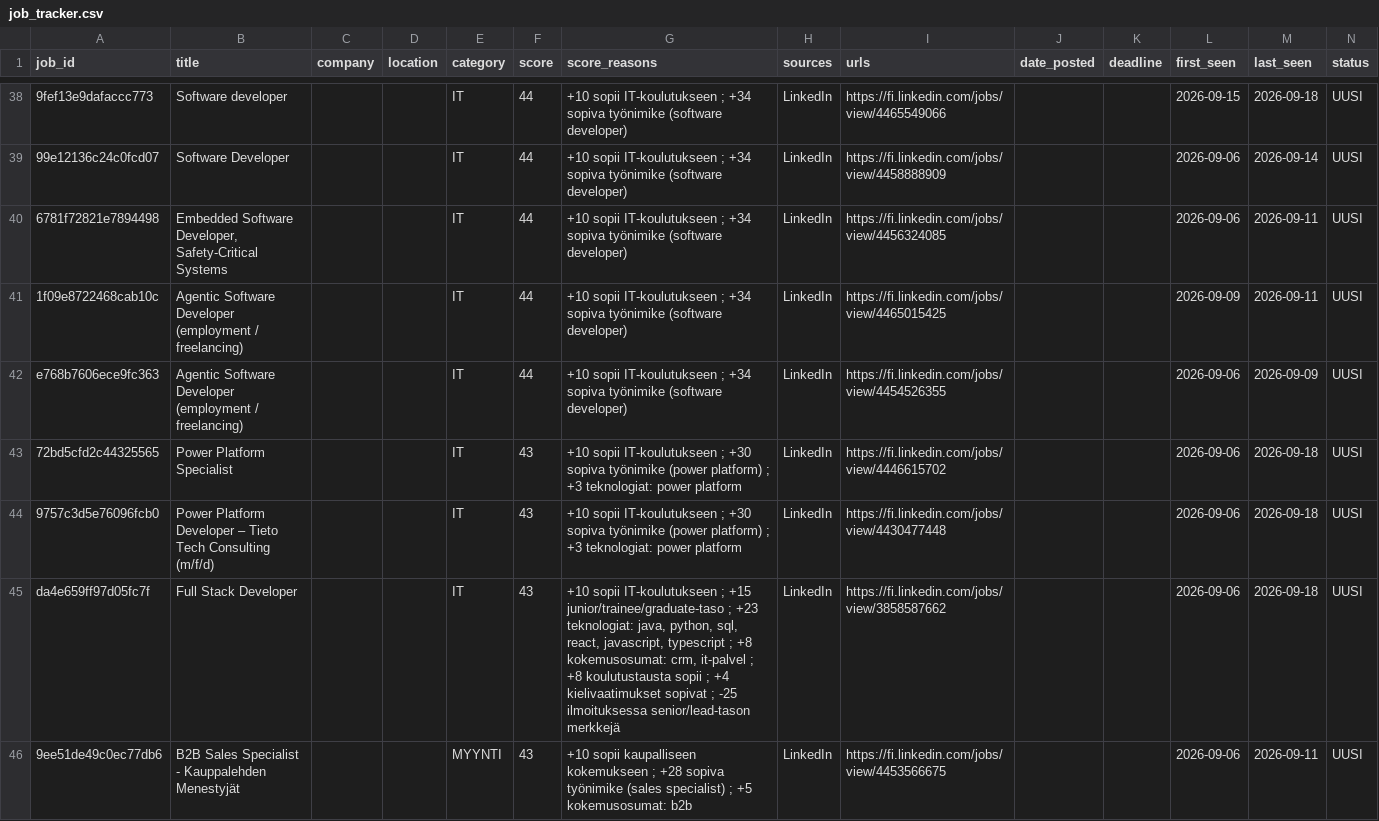
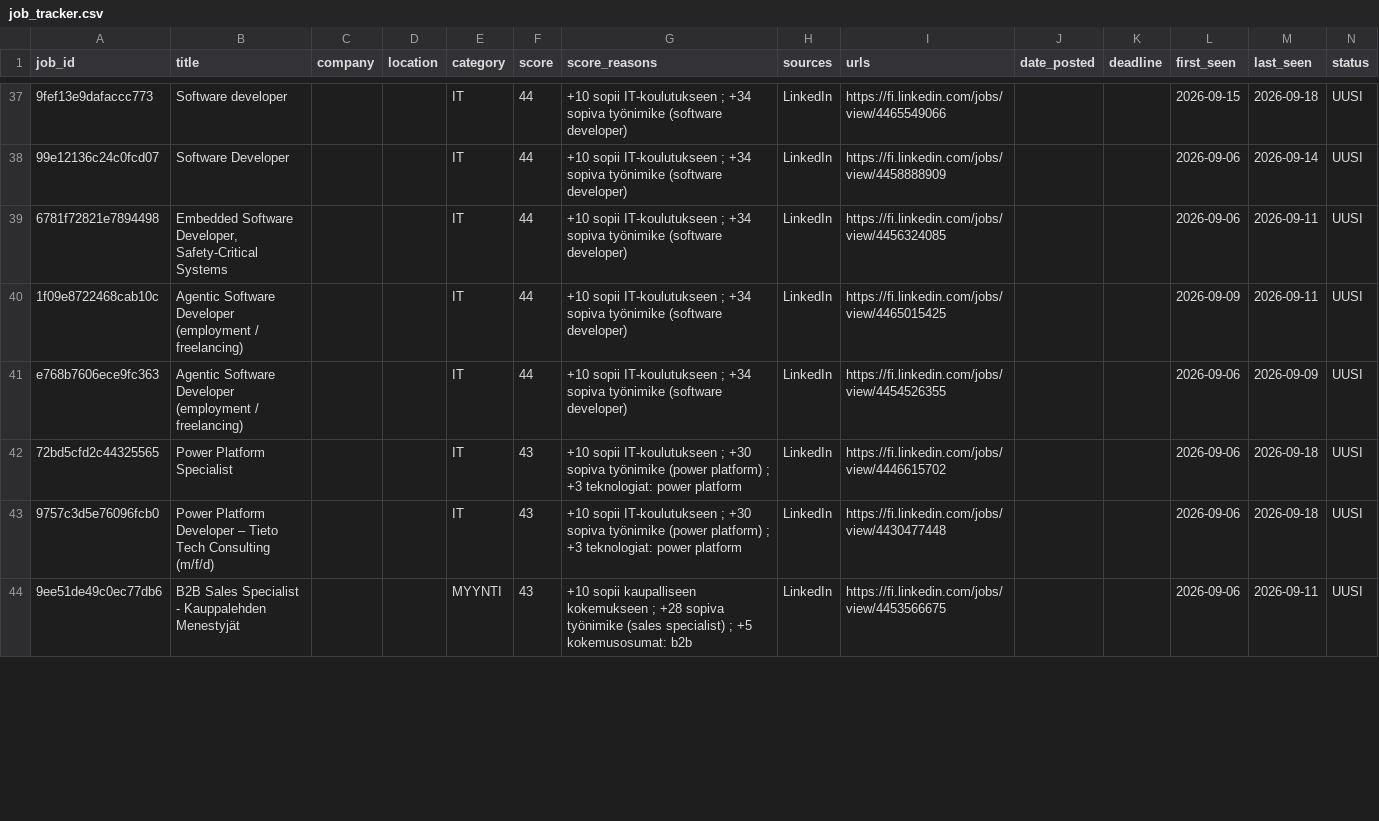
Before and after one commit to JanOlaf1/Job-agent, a CSV file: job_tracker.csv, drawn as a sheet; only a part is shown, gaps mark what is left out; removed rows and columns are numbered as before the commit, all else as after; rows hold the shown columns only; the diff covers the shown part only; the diff names each change by its address in the sheet, - before the commit and + after, or states it on an @@ line.

```diff
--- a/job_tracker.csv
+++ b/job_tracker.csv
-row 45: da4e659ff97d05fc7f | Full Stack Developer |  |  | IT | 43 | +10 sopii IT-koulutukseen ; +15 junior/trainee/graduate-taso ; +23 teknologiat: java, python, sql, react, javascript, typescript ; +8 kokemusosumat: crm, it-palvel ; +8 koulutustausta sopii ; +4 kielivaatimukset sopivat ; -25 ilmoituksessa senior/lead-tason merkkejä | LinkedIn | https://fi.linkedin.com/jobs/view/3858587662 |  |  | 2026-09-06 | 2026-09-18 | UUSI
```
Also changed, not shown: 3 added rows, 2 removed rows and 1 edited cell elsewhere in this file, 2 other files.
